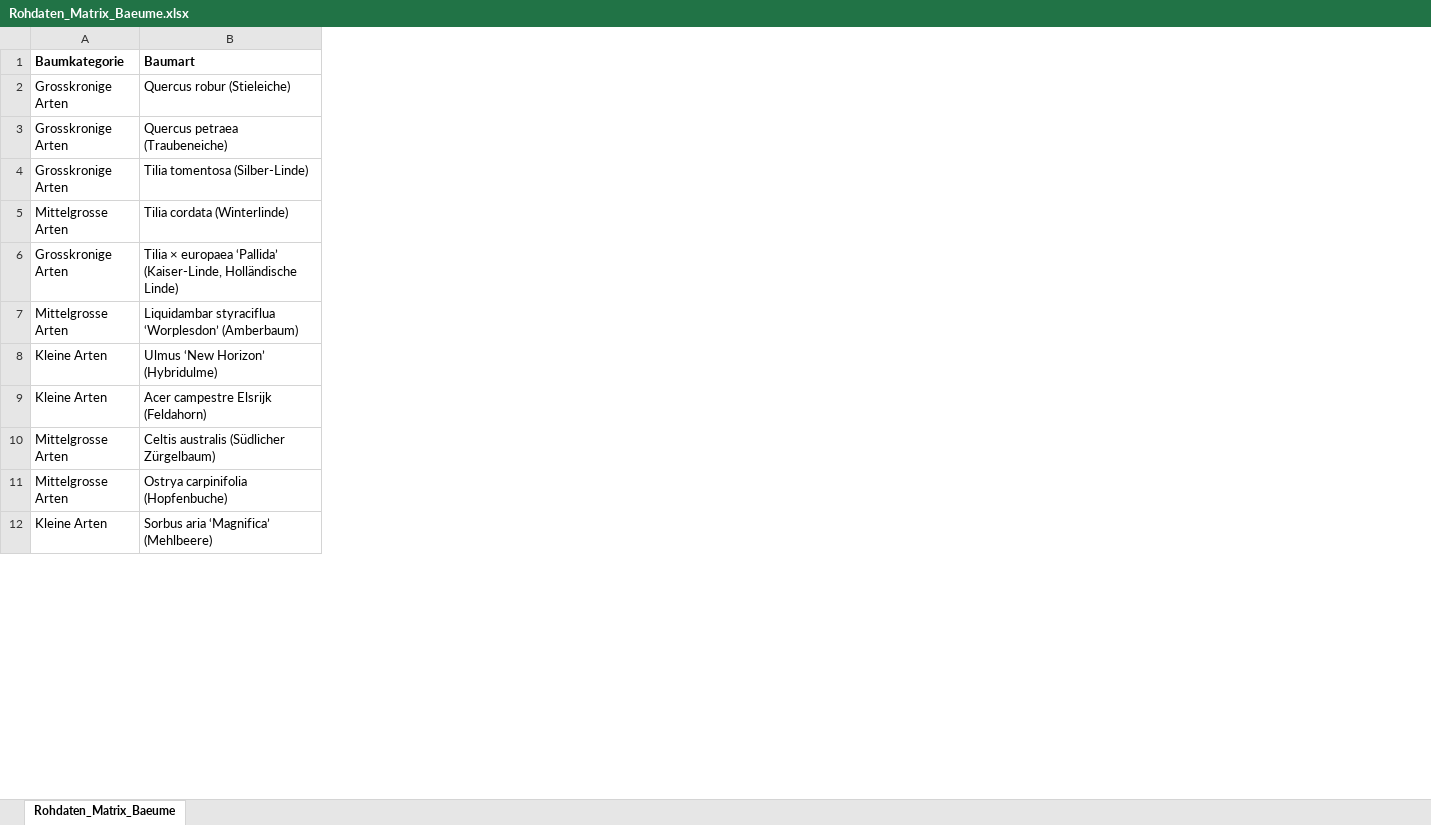
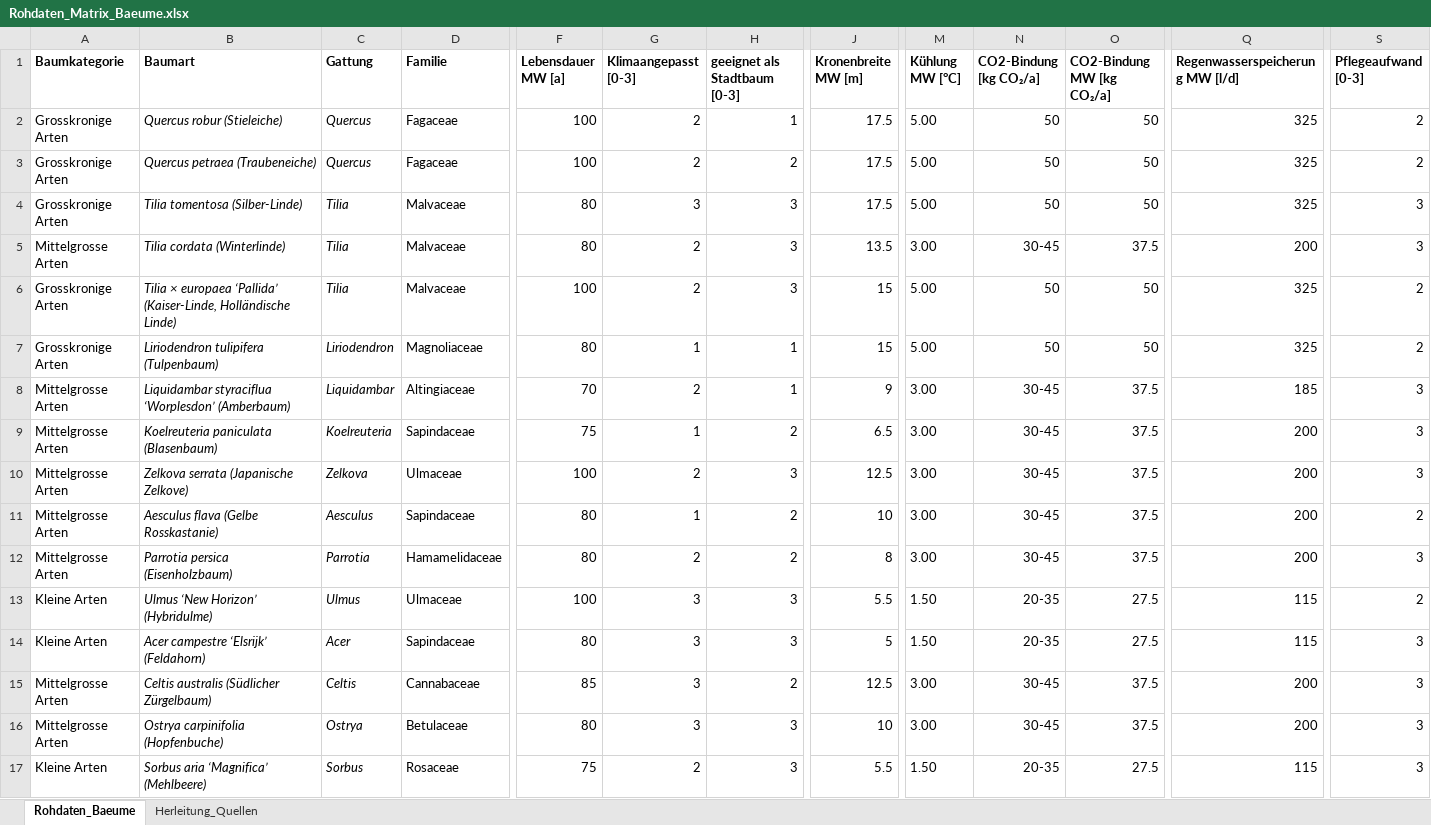
Before and after one commit to SarahTimKoko/masterthesis-ecological-engineering, an Excel workbook: 00_data_raw/Rohdaten_Matrix_Baeume.xlsx, sheet Rohdaten_Baeume, drawn as a sheet; only a part is shown, gaps mark what is left out; values as stored, in another font and other column widths than the file's, no borders; addresses are those after the commit; rows hold the shown columns only; the diff covers the shown part only; the diff names each change by its address in the sheet, - before the commit and + after, or states it on an @@ line.

Commit message:
Implemented r-skript for mca baeume

```diff
--- a/00_data_raw/Rohdaten_Matrix_Baeume.xlsx (sheet Rohdaten_Baeume)
+++ b/00_data_raw/Rohdaten_Matrix_Baeume.xlsx (sheet Rohdaten_Baeume)
-sheet tab: Rohdaten_Matrix_Baeume
+sheet tab: Rohdaten_Baeume
+sheet tab: Herleitung_Quellen
+column C (Gattung), rows 2-6: Quercus | Quercus | Tilia | Tilia | Tilia; row 8: Liquidambar; rows 13-17: Ulmus | Acer | Celtis | Ostrya | Sorbus
+column D (Familie), rows 2-6: Fagaceae | Fagaceae | Malvaceae | Malvaceae | Malvaceae; row 8: Altingiaceae; rows 13-17: Ulmaceae | Sapindaceae | Cannabaceae | Betulaceae | Rosaceae
+column F (Lebensdauer MW [a]), rows 2-6: 100 | 100 | 80 | 80 | 100; row 8: 70; rows 13-17: 100 | 80 | 85 | 80 | 75
+column G (Klimaangepasst [0-3]), rows 2-6: 2 | 2 | 3 | 2 | 2; row 8: 2; rows 13-17: 3 | 3 | 3 | 3 | 2
+column H (geeignet als Stadtbaum [0-3]), rows 2-6: 1 | 2 | 3 | 3 | 3; row 8: 1; rows 13-17: 3 | 3 | 2 | 3 | 3
+column J (Kronenbreite MW [m]), rows 2-6: 17.5 | 17.5 | 17.5 | 13.5 | 15; row 8: 9; rows 13-17: 5.5 | 5 | 12.5 | 10 | 5.5
+column M (Kühlung MW [°C]), rows 2-6: 5.00 | 5.00 | 5.00 | 3.00 | 5.00; row 8: 3.00; rows 13-17: 1.50 | 1.50 | 3.00 | 3.00 | 1.50
+column N (CO2-Bindung [kg CO₂/a]), rows 2-6: 50 | 50 | 50 | 30-45 | 50; row 8: 30-45; rows 13-17: 20-35 | 20-35 | 30-45 | 30-45 | 20-35
+column O (CO2-Bindung MW [kg CO₂/a]), rows 2-6: 50 | 50 | 50 | 37.5 | 50; row 8: 37.5; rows 13-17: 27.5 | 27.5 | 37.5 | 37.5 | 27.5
+column Q (Regenwasserspeicherung MW [l/d]), rows 2-6: 325 | 325 | 325 | 200 | 325; row 8: 185; rows 13-17: 115 | 115 | 200 | 200 | 115
+column S (Pflegeaufwand [0-3]), rows 2-6: 2 | 2 | 3 | 3 | 2; row 8: 3; rows 13-17: 2 | 3 | 3 | 3 | 3
-B2:B6 italic: off
+B2:B6 italic: on
+row 7: Grosskronige Arten | Liriodendron tulipifera (Tulpenbaum) | Liriodendron | Magnoliaceae | 80 | 1 | 1 | 15 | 5.00 | 50 | 50 | 325 | 2
-B8 italic: off
+B8 italic: on
+row 9: Mittelgrosse Arten | Koelreuteria paniculata (Blasenbaum) | Koelreuteria | Sapindaceae | 75 | 1 | 2 | 6.5 | 3.00 | 30-45 | 37.5 | 200 | 3
+row 10: Mittelgrosse Arten | Zelkova serrata (Japanische Zelkove) | Zelkova | Ulmaceae | 100 | 2 | 3 | 12.5 | 3.00 | 30-45 | 37.5 | 200 | 3
+row 11: Mittelgrosse Arten | Aesculus flava (Gelbe Rosskastanie) | Aesculus | Sapindaceae | 80 | 1 | 2 | 10 | 3.00 | 30-45 | 37.5 | 200 | 2
+row 12: Mittelgrosse Arten | Parrotia persica (Eisenholzbaum) | Parrotia | Hamamelidaceae | 80 | 2 | 2 | 8 | 3.00 | 30-45 | 37.5 | 200 | 3
-B13:B17 italic: off
+B13:B17 italic: on
-B14 (Baumart): Acer campestre Elsrijk (Feldahorn)
+B14 (Baumart): Acer campestre ‘Elsrijk’ (Feldahorn)
```
Also changed, not shown: 1 added row, 12 removed rows, 1 added column, 5 removed columns, 42 edited cells and cell formats elsewhere in this sheet, 00_data_raw/Belaege_Gewichtung_Szenario0.xlsx, 00_data_raw/Belaege_Gewichtung_Szenario1.xlsx, 32 other files.
